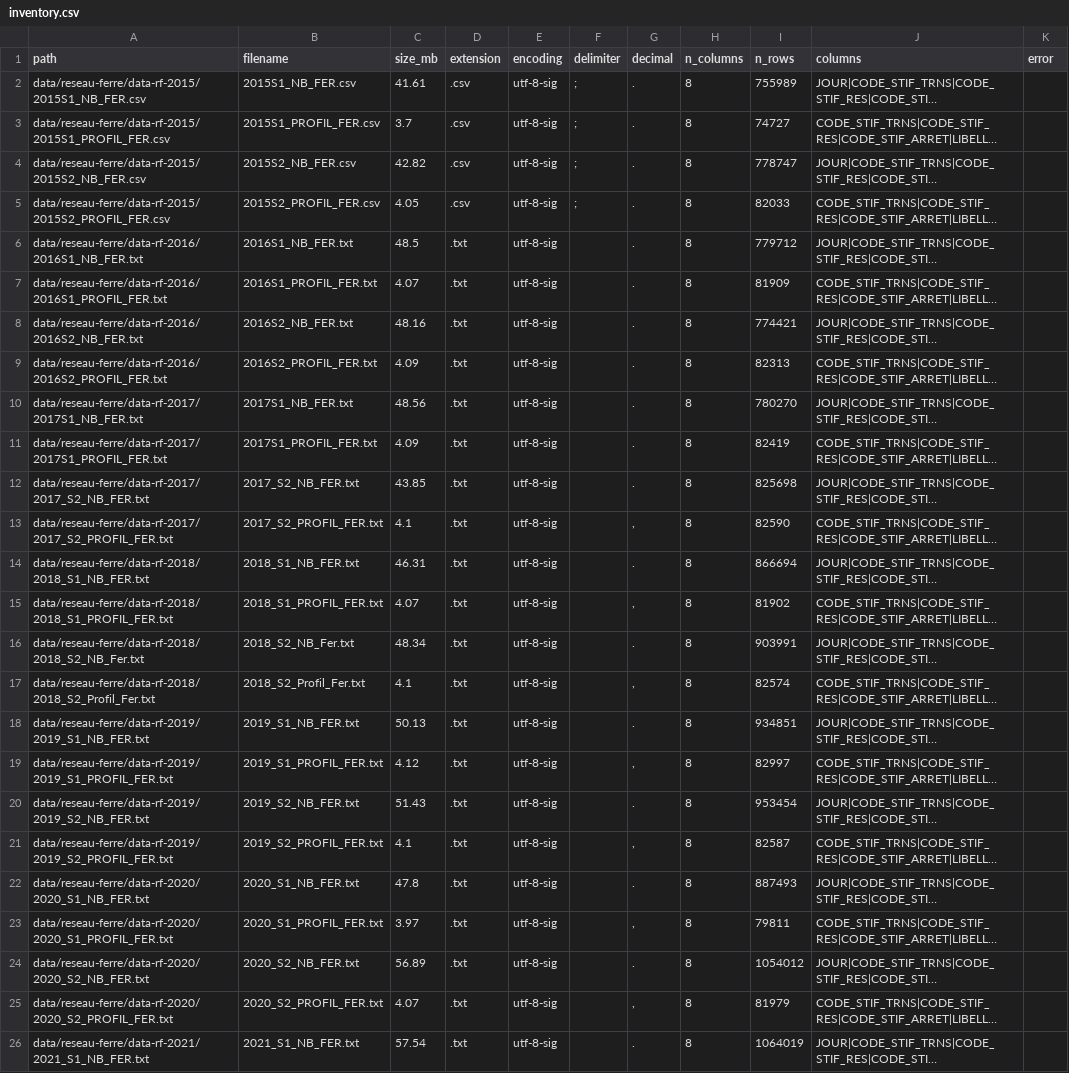
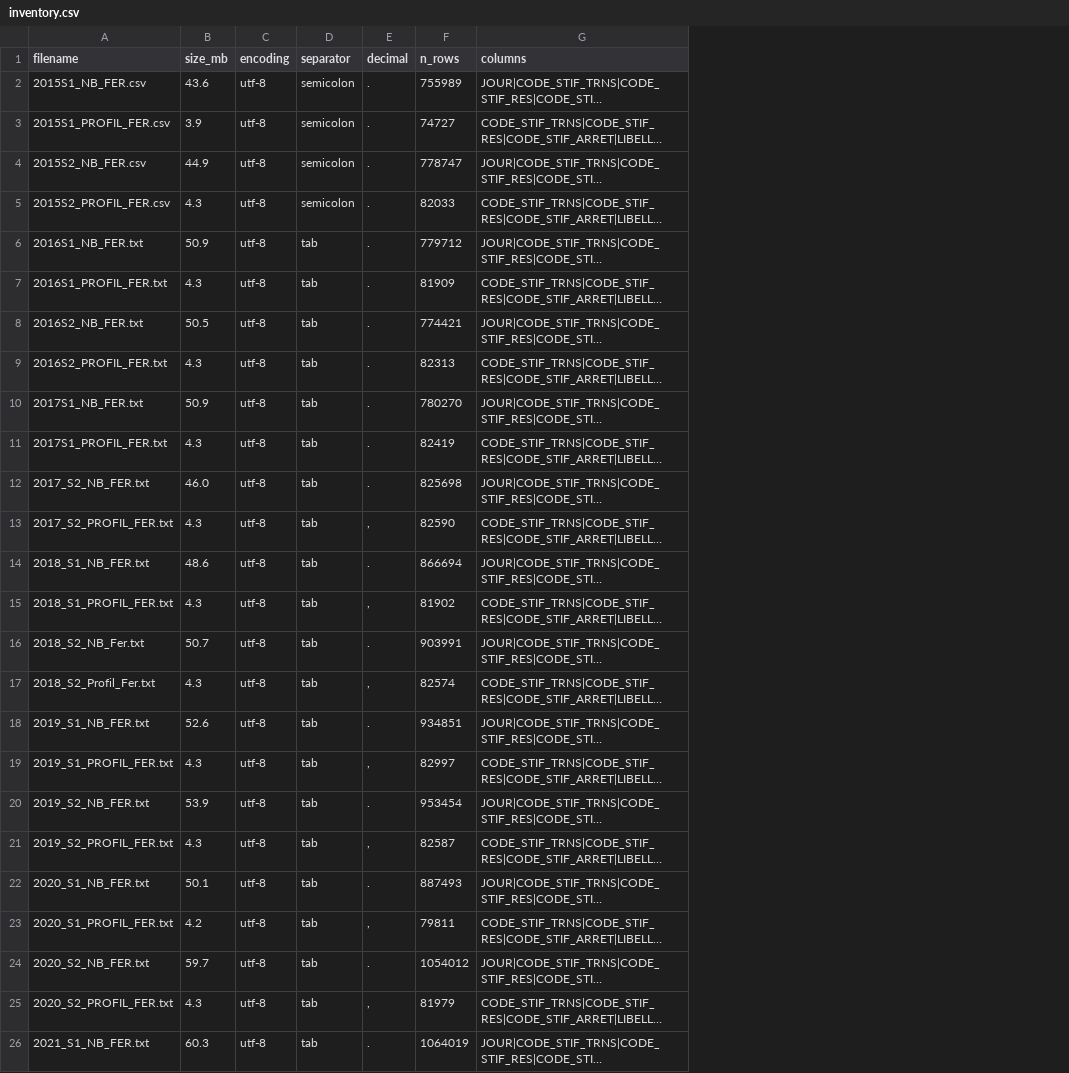
Before and after one commit to yahiaharireche/ai-agent, a CSV file: pipeline/inventory.csv, drawn as a sheet; only a part is shown; long unchanged cells end in …; removed rows and columns are numbered as before the commit, all else as after; the diff covers the shown part only; the diff names each change by its address in the sheet, - before the commit and + after, or states it on an @@ line.

Commit message:
Simplify profiler and add Excel support

```diff
--- a/pipeline/inventory.csv
+++ b/pipeline/inventory.csv
-column A (path), rows 2-26: data/reseau-ferre/data-rf-2015/2015S1_NB_FER.csv | data/reseau-ferre/data-rf-2015/2015S1_PROFIL_FER.csv | data/reseau-ferre/data-rf-2015/2015S2_NB_FER.csv | data/reseau-ferre/data-rf-2015/2015S2_PROFIL_FER.csv | data/reseau-ferre/data-rf-2016/2016S1_NB_FER.txt | data/reseau-ferre/data-rf-2016/2016S1_PROFIL_FER.txt | data/reseau-ferre/data-rf-2016/2016S2_NB_FER.txt | data/reseau-ferre/data-rf-2016/2016S2_PROFIL_FER.txt | data/reseau-ferre/data-rf-2017/2017S1_NB_FER.txt | data/reseau-ferre/data-rf-2017/2017S1_PROFIL_FER.txt | data/reseau-ferre/data-rf-2017/2017_S2_NB_FER.txt | data/reseau-ferre/data-rf-2017/2017_S2_PROFIL_FER.txt | data/reseau-ferre/data-rf-2018/2018_S1_NB_FER.txt | data/reseau-ferre/data-rf-2018/2018_S1_PROFIL_FER.txt | data/reseau-ferre/data-rf-2018/2018_S2_NB_Fer.txt | data/reseau-ferre/data-rf-2018/2018_S2_Profil_Fer.txt | data/reseau-ferre/data-rf-2019/2019_S1_NB_FER.txt | data/reseau-ferre/data-rf-2019/2019_S1_PROFIL_FER.txt | data/reseau-ferre/data-rf-2019/2019_S2_NB_FER.txt | data/reseau-ferre/data-rf-2019/2019_S2_PROFIL_FER.txt | data/reseau-ferre/data-rf-2020/2020_S1_NB_FER.txt | data/reseau-ferre/data-rf-2020/2020_S1_PROFIL_FER.txt | data/reseau-ferre/data-rf-2020/2020_S2_NB_FER.txt | data/reseau-ferre/data-rf-2020/2020_S2_PROFIL_FER.txt | data/reseau-ferre/data-rf-2021/2021_S1_NB_FER.txt
-column D (extension), rows 2-26: .csv | .csv | .csv | .csv | .txt | .txt | .txt | .txt | .txt | .txt | .txt | .txt | .txt | .txt | .txt | .txt | .txt | .txt | .txt | .txt | .txt | .txt | .txt | .txt | .txt
-column F (delimiter), rows 2-5: all ;
+column D (separator), rows 2-26: semicolon | semicolon | semicolon | semicolon | tab | tab | tab | tab | tab | tab | tab | tab | tab | tab | tab | tab | tab | tab | tab | tab | tab | tab | tab | tab | tab
-column H (n_columns), rows 2-26: all 8
-column K (error), empty
-B2 (size_mb): 41.61
+B2 (size_mb): 43.6
-C2:C26 (encoding): utf-8-sig
+C2:C26 (encoding): utf-8
-B3 (size_mb): 3.7
+B3 (size_mb): 3.9
-B4 (size_mb): 42.82
+B4 (size_mb): 44.9
-B5 (size_mb): 4.05
+B5 (size_mb): 4.3
-B6 (size_mb): 48.5
+B6 (size_mb): 50.9
-B7 (size_mb): 4.07
+B7 (size_mb): 4.3
-B8 (size_mb): 48.16
+B8 (size_mb): 50.5
-B9 (size_mb): 4.09
+B9 (size_mb): 4.3
-B10 (size_mb): 48.56
+B10 (size_mb): 50.9
-B11 (size_mb): 4.09
+B11 (size_mb): 4.3
-B12 (size_mb): 43.85
+B12 (size_mb): 46.0
-B13 (size_mb): 4.1
+B13 (size_mb): 4.3
-B14 (size_mb): 46.31
+B14 (size_mb): 48.6
-B15 (size_mb): 4.07
+B15 (size_mb): 4.3
-B16 (size_mb): 48.34
+B16 (size_mb): 50.7
-B17 (size_mb): 4.1
+B17 (size_mb): 4.3
-B18 (size_mb): 50.13
+B18 (size_mb): 52.6
-B19 (size_mb): 4.12
+B19 (size_mb): 4.3
-B20 (size_mb): 51.43
+B20 (size_mb): 53.9
-B21 (size_mb): 4.1
+B21 (size_mb): 4.3
-B22 (size_mb): 47.8
+B22 (size_mb): 50.1
-B23 (size_mb): 3.97
+B23 (size_mb): 4.2
-B24 (size_mb): 56.89
+B24 (size_mb): 59.7
-B25 (size_mb): 4.07
+B25 (size_mb): 4.3
-B26 (size_mb): 57.54
+B26 (size_mb): 60.3
```
Also changed, not shown: 63 edited cells elsewhere in this file, 1 other file.
